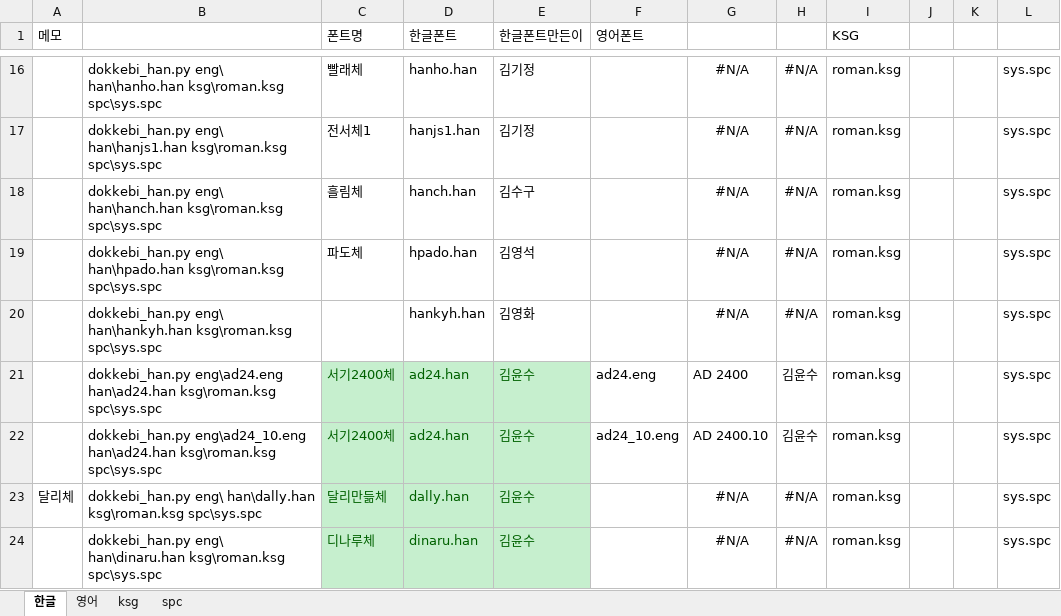
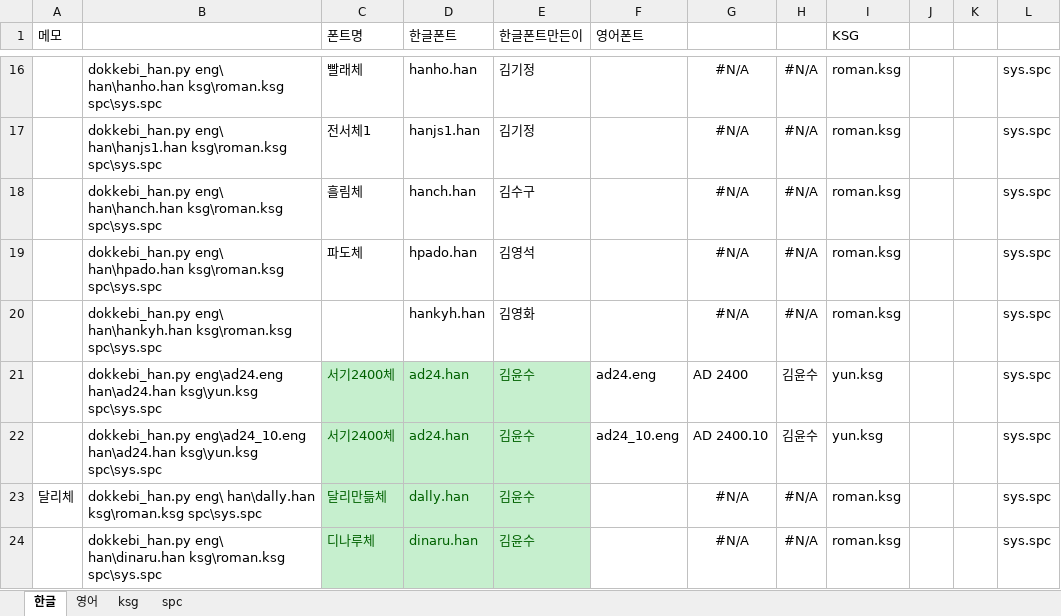
Before and after one commit to Wintiger0222/Silhoua_font, an Excel workbook: HITEL/list.xlsx, sheet 한글, drawn as a sheet; only a part is shown, gaps mark what is left out; values as stored, in another font and other column widths than the file's, no borders; the diff names each change by its address in the sheet, - before the commit and + after, or states it on an @@ line.

```diff
--- a/HITEL/list.xlsx (sheet 한글)
+++ b/HITEL/list.xlsx (sheet 한글)
-B21: …eng\ad24.eng han\ad24.han ksg\roman.ksg spc\sys.spc
+B21: …eng\ad24.eng han\ad24.han ksg\yun.ksg spc\sys.spc
-I21:I22 (KSG): roman.ksg
+I21:I22 (KSG): yun.ksg
-B22: …eng\ad24_10.eng han\ad24.han ksg\roman.ksg spc\sys.spc
+B22: …eng\ad24_10.eng han\ad24.han ksg\yun.ksg spc\sys.spc
```
Also changed, not shown: sheet spc, 2 other files.
